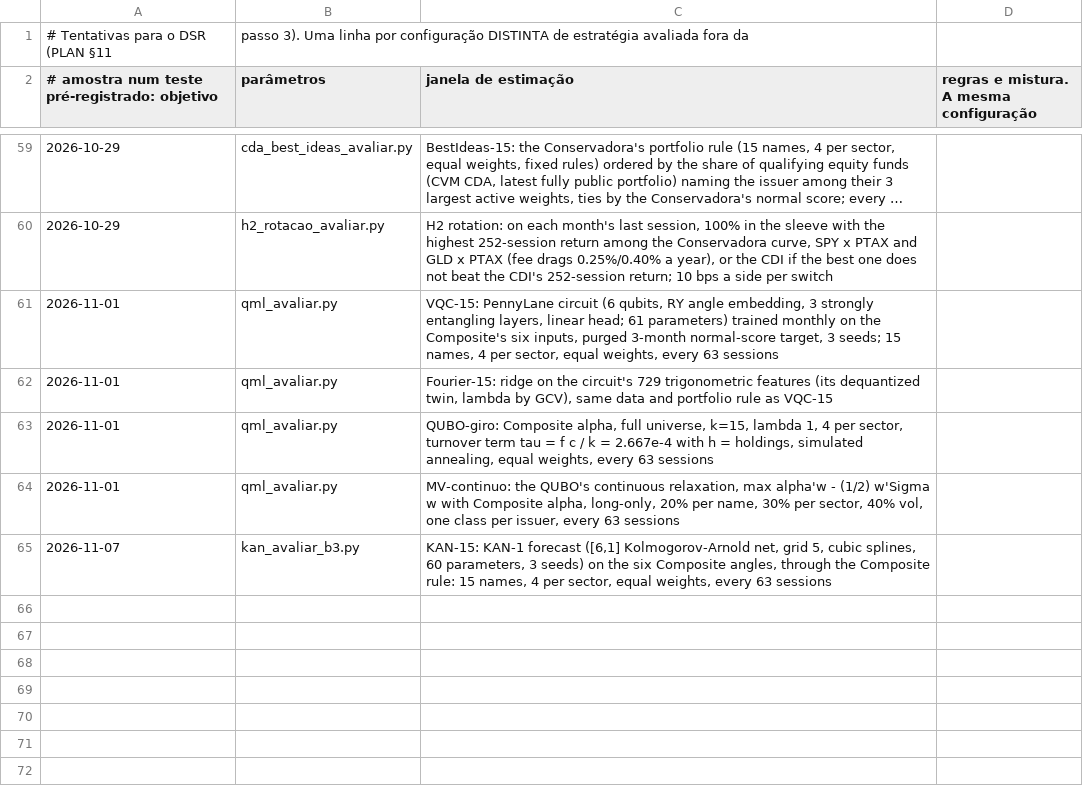
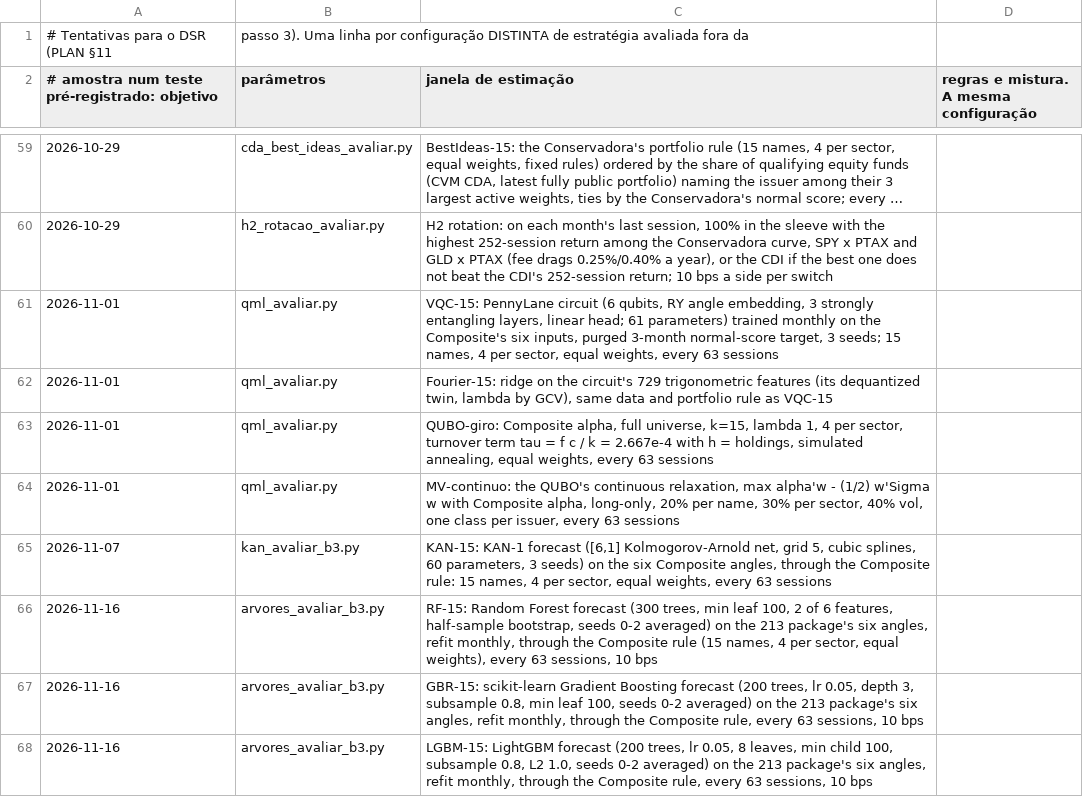
Before and after one commit to GabrielScript/Portfolio-Optimization, a CSV file: docs/tentativas.csv, drawn as a sheet; only a part is shown, gaps mark what is left out; long unchanged cells end in …; the diff names each change by its address in the sheet, - before the commit and + after, or states it on an @@ line.

```diff
--- a/docs/tentativas.csv
+++ b/docs/tentativas.csv
+row 66: 2026-11-16 | arvores_avaliar_b3.py | RF-15: Random Forest forecast (300 trees, min leaf 100, 2 of 6 features, half-sample bootstrap, seeds 0-2 averaged) on the 213 package's six angles, refit monthly, through the Composite rule (15 names, 4 per sector, equal weights), every 63 sessions, 10 bps
+row 67: 2026-11-16 | arvores_avaliar_b3.py | GBR-15: scikit-learn Gradient Boosting forecast (200 trees, lr 0.05, depth 3, subsample 0.8, min leaf 100, seeds 0-2 averaged) on the 213 package's six angles, refit monthly, through the Composite rule, every 63 sessions, 10 bps
+row 68: 2026-11-16 | arvores_avaliar_b3.py | LGBM-15: LightGBM forecast (200 trees, lr 0.05, 8 leaves, min child 100, subsample 0.8, L2 1.0, seeds 0-2 averaged) on the 213 package's six angles, refit monthly, through the Composite rule, every 63 sessions, 10 bps
```
Also changed, not shown: 1 other file.
